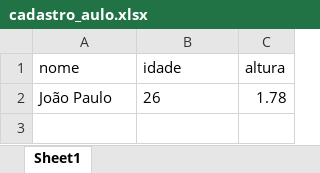
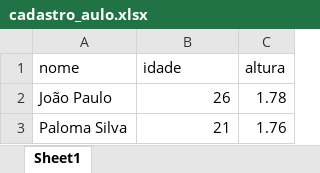
Before and after one commit to JhonnyXXI/UC6_algoritimos_pyton, an Excel workbook: Aula_12/cadastro_aulo.xlsx, sheet Sheet1, drawn as a sheet; values as stored, in another font and other column widths than the file's, no borders; the diff names each change by its address in the sheet, - before the commit and + after, or states it on an @@ line.

Commit message:
Atualização da Aula 12

```diff
--- a/Aula_12/cadastro_aulo.xlsx (sheet Sheet1)
+++ b/Aula_12/cadastro_aulo.xlsx (sheet Sheet1)
-B2 alignment: left
+B2 alignment: right
+row 3: Paloma Silva | 21 | 1.76
```
Also changed, not shown: 2 other files.
